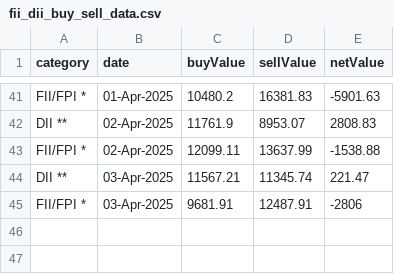
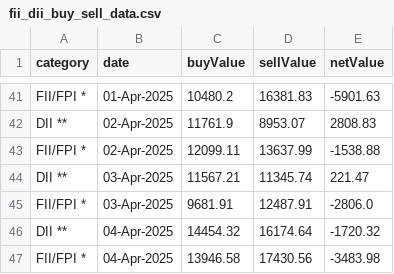
Before and after one commit to senthilkumarimuth/metrices, a CSV file: data/fii_dii_buy_sell_data.csv, drawn as a sheet; only a part is shown, gaps mark what is left out.

```diff
--- a/data/fii_dii_buy_sell_data.csv
+++ b/data/fii_dii_buy_sell_data.csv
@@ -44,2 +44,4 @@ FII/FPI *,02-Apr-2025,12099.11,13637.99,-1538.88
 DII **,03-Apr-2025,11567.21,11345.74,221.47
-FII/FPI *,03-Apr-2025,9681.91,12487.91,-2806
+FII/FPI *,03-Apr-2025,9681.91,12487.91,-2806.0
+DII **,04-Apr-2025,14454.32,16174.64,-1720.32
+FII/FPI *,04-Apr-2025,13946.58,17430.56,-3483.98
```
Also changed, not shown: data/gold_price_data.csv, data/usd_to_inr_exchange_rate.csv, 4 other files.
